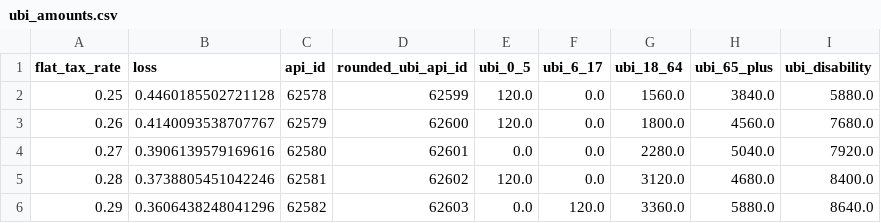
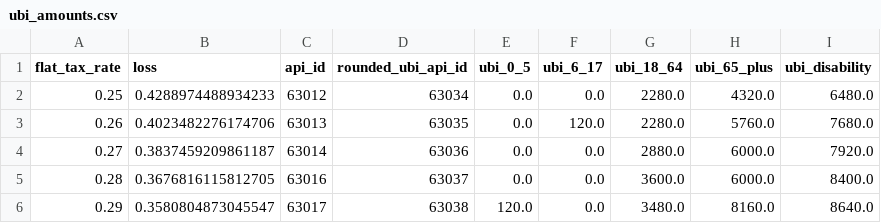
Before and after one commit to PolicyEngine/blank-slate-ubi-in-the-us, a CSV file: ubi_amounts.csv, drawn as a sheet; only a part is shown; the diff covers the shown part only.

```diff
--- a/ubi_amounts.csv
+++ b/ubi_amounts.csv
@@ -1,6 +1,6 @@
 flat_tax_rate,loss,api_id,rounded_ubi_api_id,ubi_0_5,ubi_6_17,ubi_18_64,ubi_65_plus,ubi_disability
-0.25,0.4460185502721128,62578,62599,120.0,0.0,1560.0,3840.0,5880.0
-0.26,0.4140093538707767,62579,62600,120.0,0.0,1800.0,4560.0,7680.0
-0.27,0.3906139579169616,62580,62601,0.0,0.0,2280.0,5040.0,7920.0
-0.28,0.3738805451042246,62581,62602,120.0,0.0,3120.0,4680.0,8400.0
-0.29,0.3606438248041296,62582,62603,0.0,120.0,3360.0,5880.0,8640.0
+0.25,0.4288974488934233,63012,63034,0.0,0.0,2280.0,4320.0,6480.0
+0.26,0.4023482276174706,63013,63035,0.0,120.0,2280.0,5760.0,7680.0
+0.27,0.3837459209861187,63014,63036,0.0,0.0,2880.0,6000.0,7920.0
+0.28,0.3676816115812705,63016,63037,0.0,0.0,3600.0,6000.0,8400.0
+0.29,0.3580804873045547,63017,63038,120.0,0.0,3480.0,8160.0,8640.0
```
Also changed, not shown: 121 edited cells elsewhere in this file, optimisation_results.csv, 2 other files.
